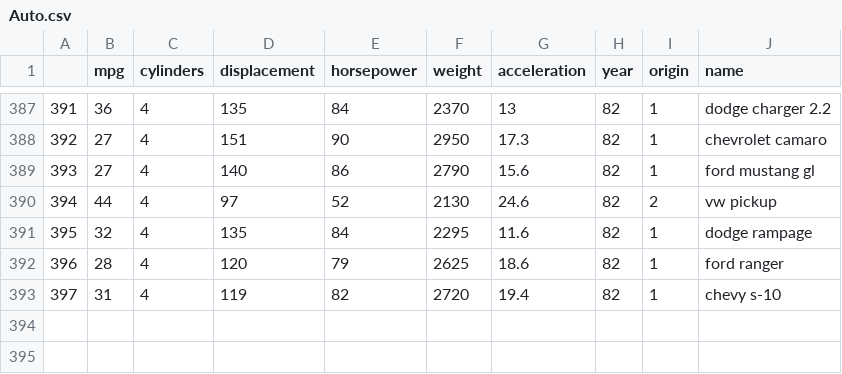
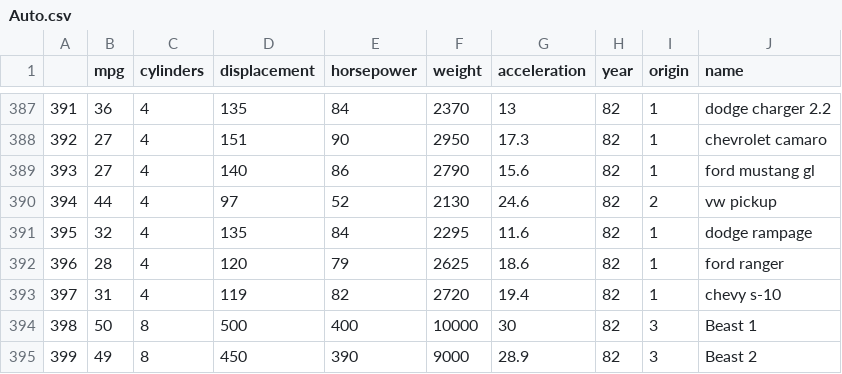
Before and after one commit to sukhjitsehra/datasets, a CSV file: ST362/Auto.csv, drawn as a sheet; only a part is shown, gaps mark what is left out; the diff names each change by its address in the sheet, - before the commit and + after, or states it on an @@ line.

Commit message:
done

```diff
--- a/ST362/Auto.csv
+++ b/ST362/Auto.csv
+row 394: 398 | 50 | 8 | 500 | 400 | 10000 | 30 | 82 | 3 | Beast 1
+row 395: 399 | 49 | 8 | 450 | 390 | 9000 | 28.9 | 82 | 3 | Beast 2
```
